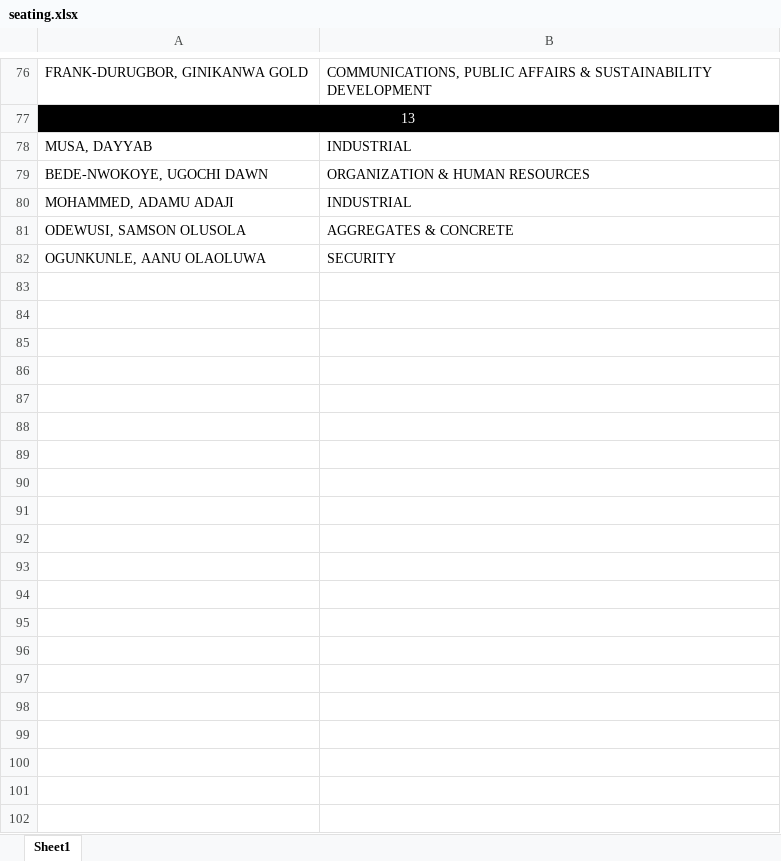
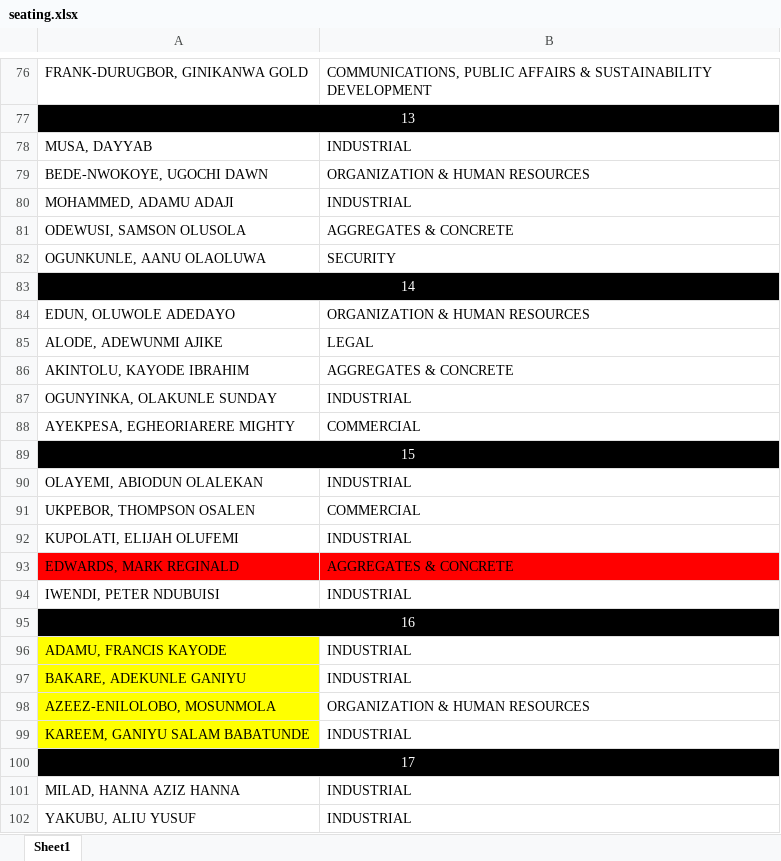
Before and after one commit to samson-emmanuel/conference-website-template, an Excel workbook: static/seating.xlsx, sheet Sheet1, drawn as a sheet; only a part is shown, gaps mark what is left out; values as stored, in another font and other column widths than the file's, no borders; the diff covers the shown part only; the diff names each change by its address in the sheet, - before the commit and + after, or states it on an @@ line.

Commit message:
complete sitting arrangment pushed

```diff
--- a/static/seating.xlsx (sheet Sheet1)
+++ b/static/seating.xlsx (sheet Sheet1)
+row 83: 14
+row 84: EDUN, OLUWOLE ADEDAYO | ORGANIZATION & HUMAN RESOURCES
+row 85: ALODE, ADEWUNMI AJIKE | LEGAL
+row 86: AKINTOLU, KAYODE IBRAHIM | AGGREGATES & CONCRETE
+row 87: OGUNYINKA, OLAKUNLE SUNDAY | INDUSTRIAL
+row 88: AYEKPESA, EGHEORIARERE MIGHTY | COMMERCIAL
+row 89: 15
+row 90: OLAYEMI, ABIODUN OLALEKAN | INDUSTRIAL
+row 91: UKPEBOR, THOMPSON OSALEN | COMMERCIAL
+row 92: KUPOLATI, ELIJAH OLUFEMI | INDUSTRIAL
+row 93: EDWARDS, MARK REGINALD | AGGREGATES & CONCRETE
+row 94: IWENDI, PETER NDUBUISI | INDUSTRIAL
+row 95: 16
+row 96: ADAMU, FRANCIS KAYODE | INDUSTRIAL
+row 97: BAKARE, ADEKUNLE GANIYU | INDUSTRIAL
+row 98: AZEEZ-ENILOLOBO, MOSUNMOLA | ORGANIZATION & HUMAN RESOURCES
+row 99: KAREEM, GANIYU SALAM BABATUNDE | INDUSTRIAL
+row 100: 17
+row 101: MILAD, HANNA AZIZ HANNA | INDUSTRIAL
+row 102: YAKUBU, ALIU YUSUF | INDUSTRIAL
```
Also changed, not shown: 63 added rows elsewhere in this sheet.
